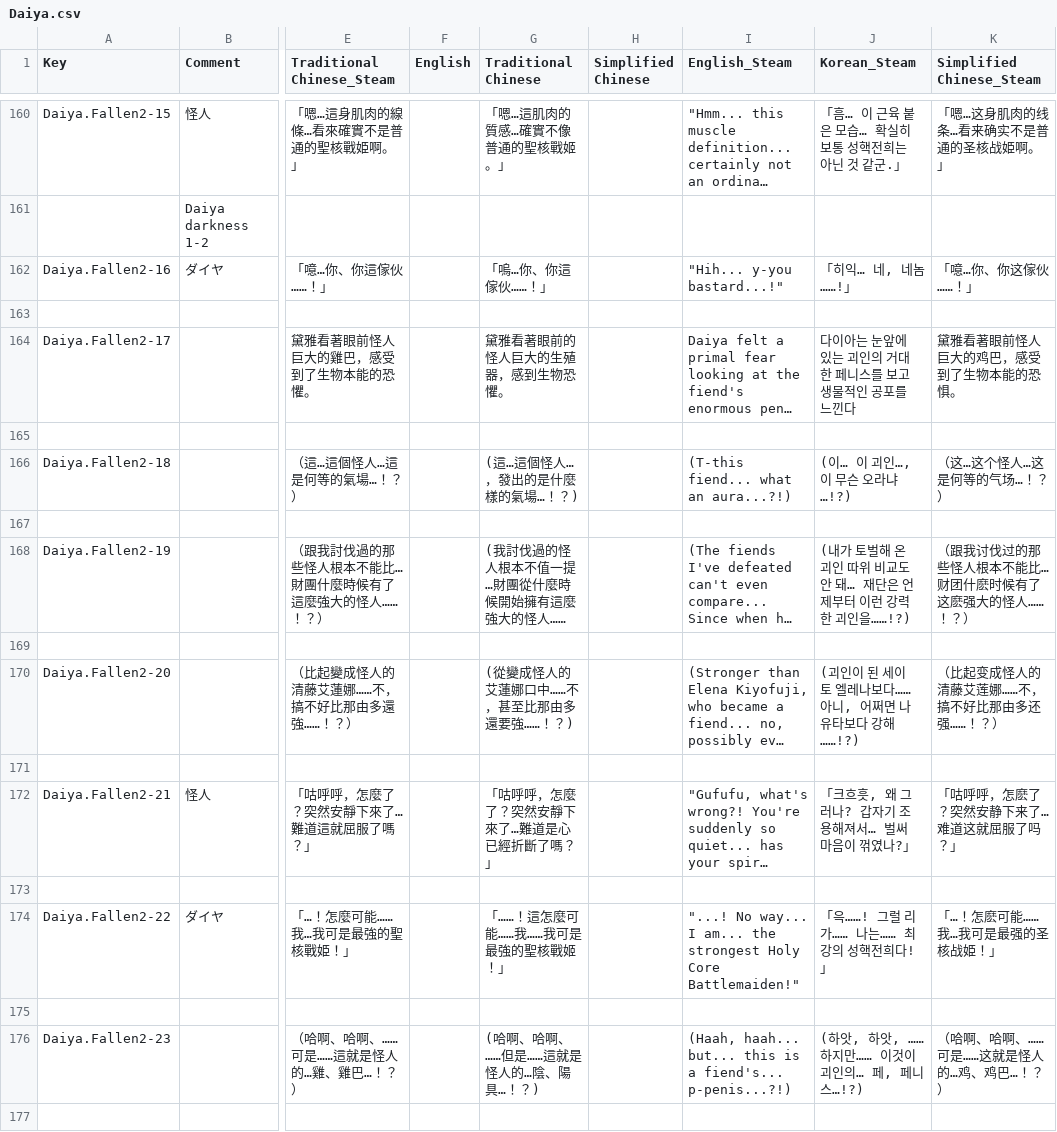
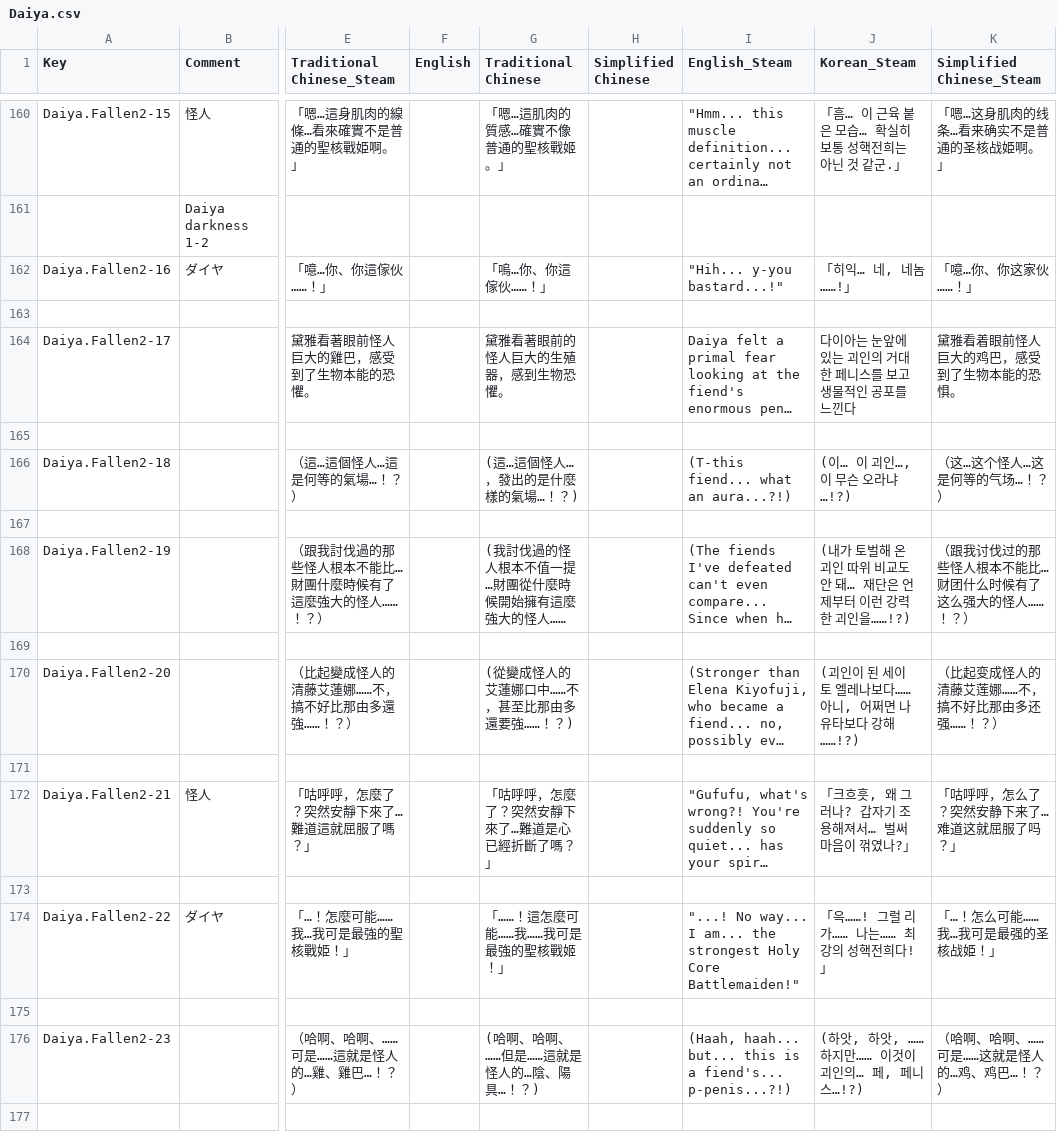
Before and after one commit to maryphun/MagicalHeroines, a CSV file: Assets/Resources/LocalizationSheet/Daiya.csv, drawn as a sheet; only a part is shown, gaps mark what is left out; long unchanged cells end in …; the diff covers the shown part only; the diff names each change by its address in the sheet, - before the commit and + after, or states it on an @@ line.

```diff
--- a/Assets/Resources/LocalizationSheet/Daiya.csv
+++ b/Assets/Resources/LocalizationSheet/Daiya.csv
-K162 (Simplified Chinese_Steam): 「噫…你、你这傢伙……！」
+K162 (Simplified Chinese_Steam): 「噫…你、你这家伙……！」
-K164 (Simplified Chinese_Steam): 黛雅看著眼前怪人巨大的鸡巴，感受到了生物本能的恐惧。
+K164 (Simplified Chinese_Steam): 黛雅看着眼前怪人巨大的鸡巴，感受到了生物本能的恐惧。
-K168 (Simplified Chinese_Steam): （跟我讨伐过的那些怪人根本不能比…财团什麽时候有了这麽强大的怪人……！？）
+K168 (Simplified Chinese_Steam): （跟我讨伐过的那些怪人根本不能比…财团什么时候有了这么强大的怪人……！？）
-K172 (Simplified Chinese_Steam): 「咕呼呼，怎麽了？突然安静下来了…难道这就屈服了吗？」
+K172 (Simplified Chinese_Steam): 「咕呼呼，怎么了？突然安静下来了…难道这就屈服了吗？」
-K174 (Simplified Chinese_Steam): 「…！怎麽可能……我…我可是最强的圣核战姫！」
+K174 (Simplified Chinese_Steam): 「…！怎么可能……我…我可是最强的圣核战姫！」
```
Also changed, not shown: 151 edited cells elsewhere in this file, Assets/Resources/LocalizationSheet/Akiho.csv, Assets/Resources/LocalizationSheet/DLCメインストーリー.csv, 22 other files.
